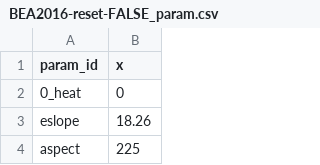
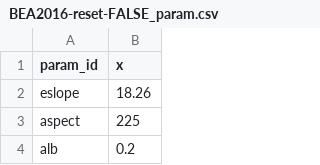
Before and after one commit to fabern/LWFBrook90.jl, a CSV file: example/BEA2016-reset-FALSE-input/BEA2016-reset-FALSE_param.csv, drawn as a sheet; only a part is shown; the shorter side is filled out with more unchanged rows; the diff names each change by its address in the sheet, - before the commit and + after, or states it on an @@ line.

Commit message:
Deprecate 0_heat in _param.csv

```diff
--- a/example/BEA2016-reset-FALSE-input/BEA2016-reset-FALSE_param.csv
+++ b/example/BEA2016-reset-FALSE-input/BEA2016-reset-FALSE_param.csv
-row 2: 0_heat | 0
```
Also changed, not shown: 3 other files.
